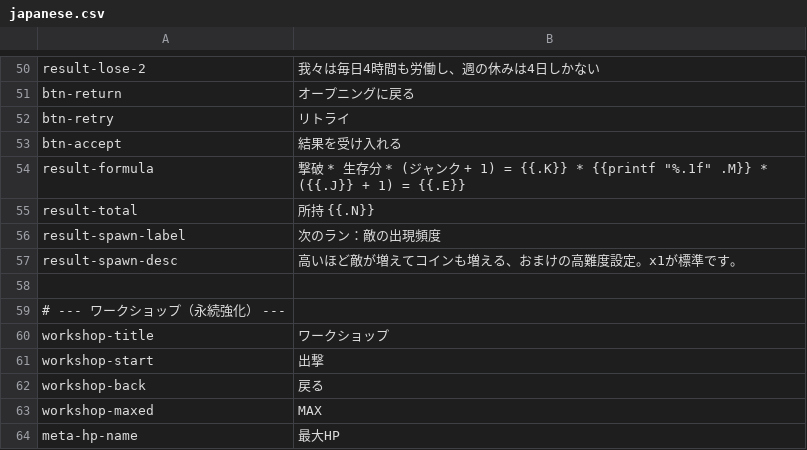
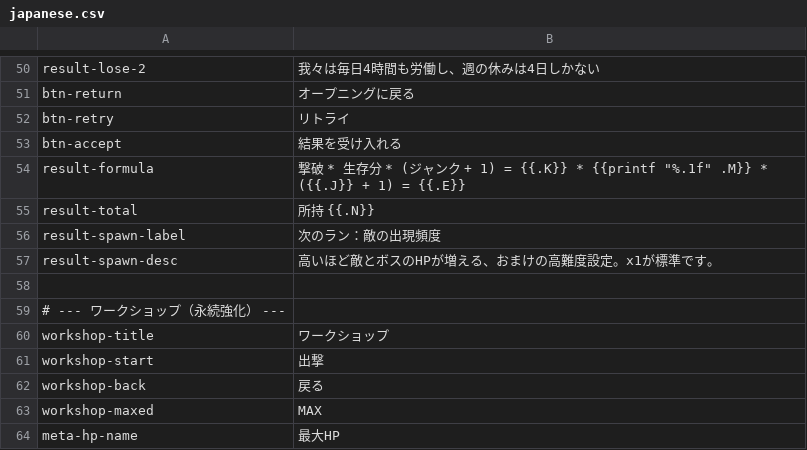
Before and after one commit to noppikinatta/ebitenginegamejam2026, a CSV file: lang/csv/japanese.csv, drawn as a sheet; only a part is shown, gaps mark what is left out.

```diff
--- a/lang/csv/japanese.csv
+++ b/lang/csv/japanese.csv
@@ -56,3 +56,3 @@ result-total,所持 {{.N}}
 result-spawn-label,次のラン：敵の出現頻度
-result-spawn-desc,高いほど敵が増えてコインも増える、おまけの高難度設定。x1が標準です。
+result-spawn-desc,高いほど敵とボスのHPが増える、おまけの高難度設定。x1が標準です。
 
```
Also changed, not shown: lang/csv/english.csv, 2 other files.
